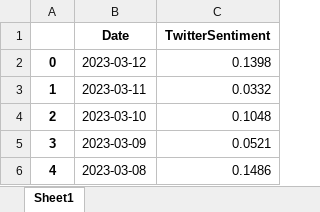
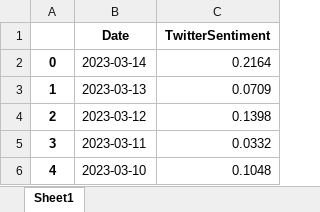
Before and after one commit to webclinic017/StockPricePredictor-eod, an Excel workbook: TempFiles/mrk/mrk_sentiment_analysis_final.xlsx, sheet Sheet1, drawn as a sheet; only a part is shown; the shorter side is filled out with more unchanged rows; values as stored, in another font and other column widths than the file's, no borders; addresses are those after the commit; the diff names each change by its address in the sheet, - before the commit and + after, or states it on an @@ line.

```diff
--- a/TempFiles/mrk/mrk_sentiment_analysis_final.xlsx (sheet Sheet1)
+++ b/TempFiles/mrk/mrk_sentiment_analysis_final.xlsx (sheet Sheet1)
+row 2: 0 | 2023-03-14 | 0.2164
+row 3: 1 | 2023-03-13 | 0.0709
@@ column A renumbered from row 4 down @@
```
Also changed, not shown: Docker_scripts/weekly/mrk/files/mrk_sentiment_analysis_final.xlsx, Excel reports/adjusted_df_news.xlsx, 19 other files.
